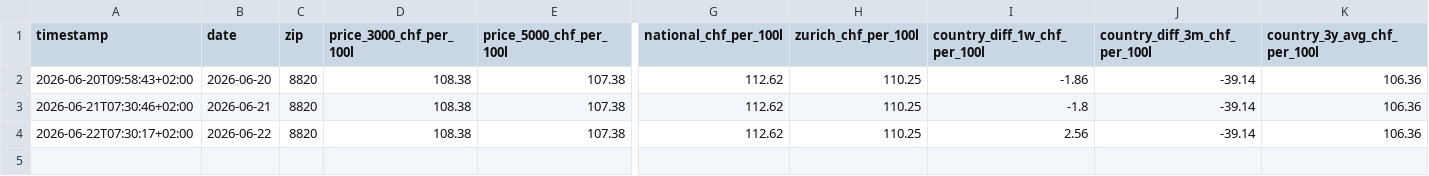
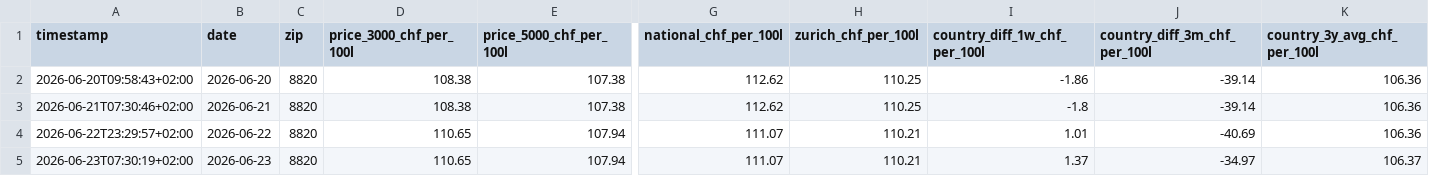
Before and after one commit to filipoclawi/swiss-heating-oil-monitor, a CSV file: history.csv, drawn as a sheet; only a part is shown, gaps mark what is left out; removed rows and columns are numbered as before the commit, all else as after; rows hold the shown columns only; the diff names each change by its address in the sheet, - before the commit and + after, or states it on an @@ line.

```diff
--- a/history.csv
+++ b/history.csv
-row 4: 2026-06-22T07:30:17+02:00 | 2026-06-22 | 8820 | 108.38 | 107.38 | 112.62 | 110.25 | 2.56 | -39.14 | 106.36
+row 4: 2026-06-22T23:29:57+02:00 | 2026-06-22 | 8820 | 110.65 | 107.94 | 111.07 | 110.21 | 1.01 | -40.69 | 106.36
+row 5: 2026-06-23T07:30:19+02:00 | 2026-06-23 | 8820 | 110.65 | 107.94 | 111.07 | 110.21 | 1.37 | -34.97 | 106.37
```
Also changed, not shown: 2 other files.
